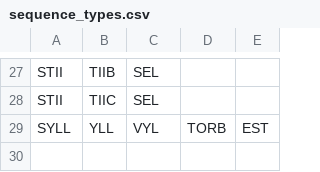
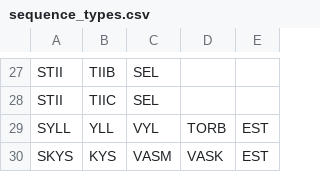
Before and after one commit to iorena/dramaturg.io, a CSV file: data/sequence_types.csv, drawn as a sheet; only a part is shown, gaps mark what is left out; the diff names each change by its address in the sheet, - before the commit and + after, or states it on an @@ line.

```diff
--- a/data/sequence_types.csv
+++ b/data/sequence_types.csv
+row 30: SKYS | KYS | VASM | VASK | EST
```
Also changed, not shown: data/action_types_to_pad.csv, data/expansion_types.csv, 12 other files.
